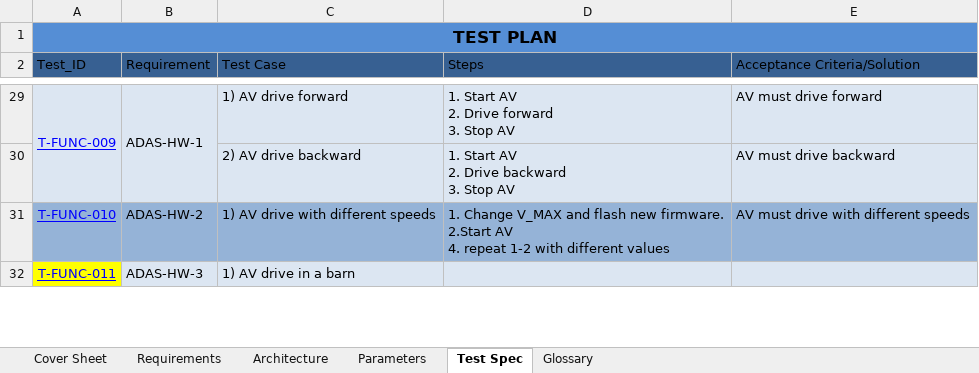
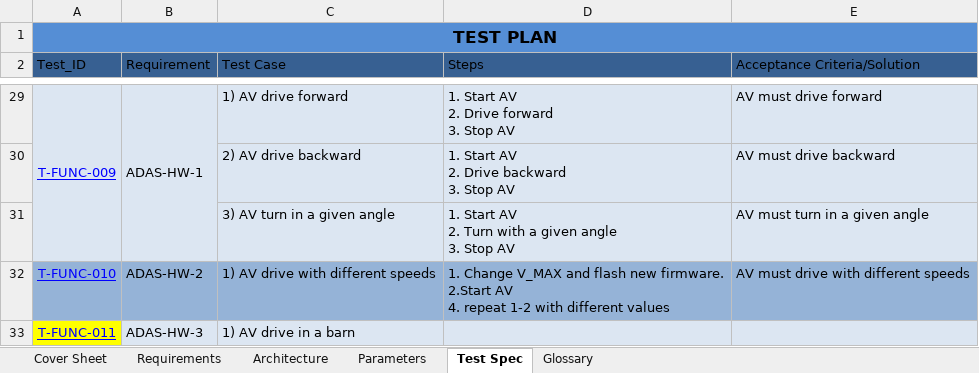
Before and after one commit to ajuantony12/ADAS, an Excel workbook: 04_requirements/Req_SPS_ADAS.xlsm, sheet Test Spec, drawn as a sheet; only a part is shown, gaps mark what is left out; values as stored, in another font and other column widths than the file's, no borders; ↵ is a line break in a cell; the diff names each change by its address in the sheet, - before the commit and + after, or states it on an @@ line.

Commit message:
update test spec with turn test

```diff
--- a/04_requirements/Req_SPS_ADAS.xlsm (sheet Test Spec)
+++ b/04_requirements/Req_SPS_ADAS.xlsm (sheet Test Spec)
+row 31:  |  | 3) AV turn in a given angle | 1. Start AV ↵ 2. Turn with a given angle ↵ 3. Stop AV | AV must turn in a given angle
```
Also changed, not shown: sheet Requirements, charts or pictures.
